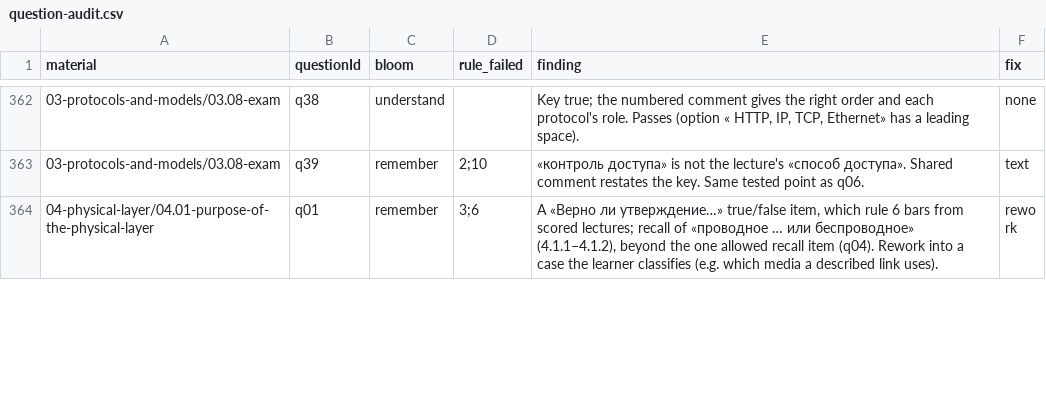
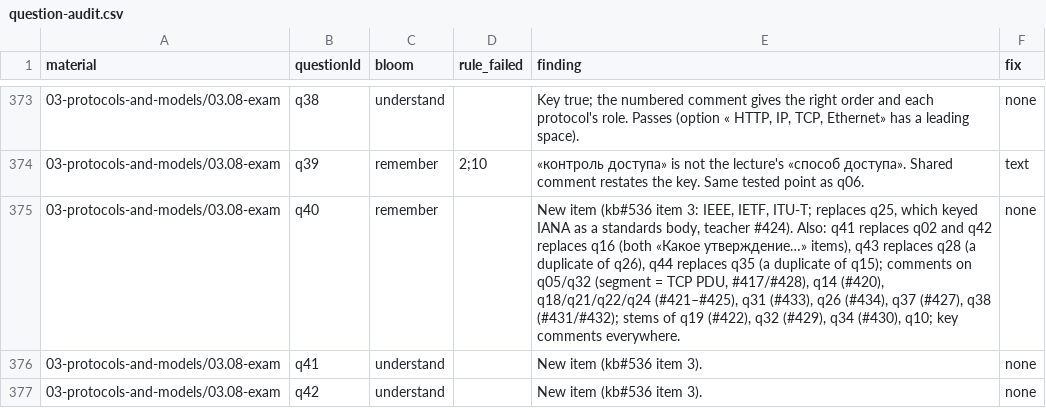
Before and after one commit to nsalab-tmn/learn-ccna1, a CSV file: audit/question-audit.csv, drawn as a sheet; only a part is shown, gaps mark what is left out; the shorter side is filled out with more unchanged rows; the diff covers the shown part only.

```diff
--- a/audit/question-audit.csv
+++ b/audit/question-audit.csv
@@ -363 +374,4 @@ material,questionId,bloom,rule_failed,finding,fix
 03-protocols-and-models/03.08-exam,q39,remember,2;10,«контроль доступа» is not the lecture's «способ доступа». Shared comment restates the key. Same tested point as q06.,text
+03-protocols-and-models/03.08-exam,q40,remember,,"New item (kb#536 item 3: IEEE, IETF, ITU-T; replaces q25, which keyed IANA as a standards body, teacher #424). Also: q41 replaces q02 and q42 replaces q16 (both «Какое утверждение…» items), q43 replaces q28 (a duplicate of q26), q44 replaces q35 (a duplicate of q15); comments on q05/q32 (segment = TCP PDU, #417/#428), q14 (#420), q18/q21/q22/q24 (#421–#425), q31 (#433), q26 (#434), q37 (#427), q38 (#431/#432); stems of q19 (#422), q32 (#429), q34 (#430), q10; key comments everywhere.",none
+03-protocols-and-models/03.08-exam,q41,understand,,"New item (kb#536 item 3).",none
+03-protocols-and-models/03.08-exam,q42,understand,,"New item (kb#536 item 3).",none
```
Also changed, not shown: 13 added rows elsewhere in this file, 1 other file.
